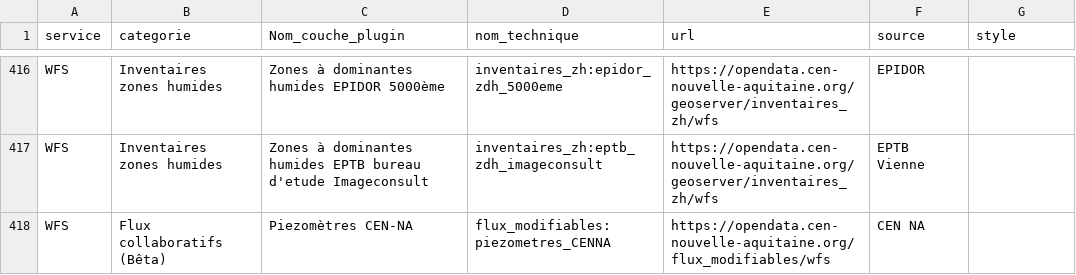
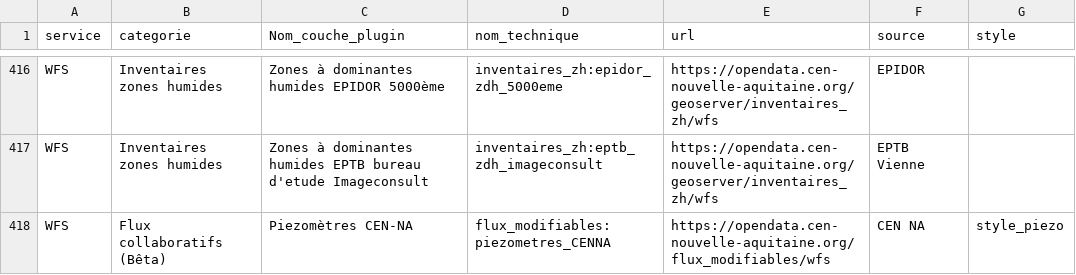
Before and after one commit to CEN-Nouvelle-Aquitaine/fluxcen, a CSV file: flux.csv, drawn as a sheet; only a part is shown, gaps mark what is left out.

Commit message:
Update flux.csv

```diff
--- a/flux.csv
+++ b/flux.csv
@@ -417,2 +417,2 @@ WFS;Inventaires zones humides;Zones à dominantes humides EPIDOR 5000ème;invent
 WFS;Inventaires zones humides;Zones à dominantes humides EPTB bureau d'etude Imageconsult;inventaires_zh:eptb_zdh_imageconsult;https://opendata.cen-nouvelle-aquitaine.org/geoserver/inventaires_zh/wfs;EPTB Vienne;
-WFS;Flux collaboratifs (Bêta);Piezomètres CEN-NA;flux_modifiables:piezometres_CENNA;https://opendata.cen-nouvelle-aquitaine.org/flux_modifiables/wfs;CEN NA;
+WFS;Flux collaboratifs (Bêta);Piezomètres CEN-NA;flux_modifiables:piezometres_CENNA;https://opendata.cen-nouvelle-aquitaine.org/flux_modifiables/wfs;CEN NA;style_piezo;
```
